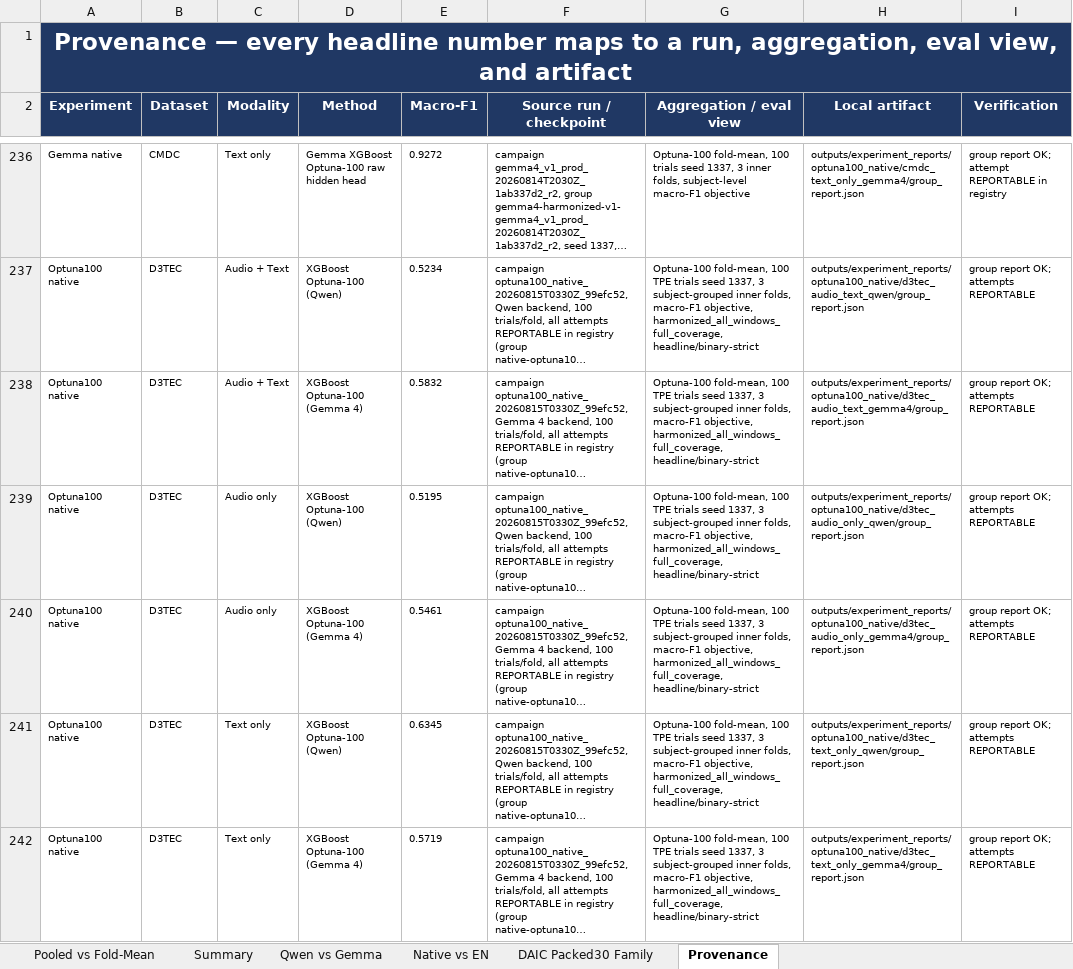
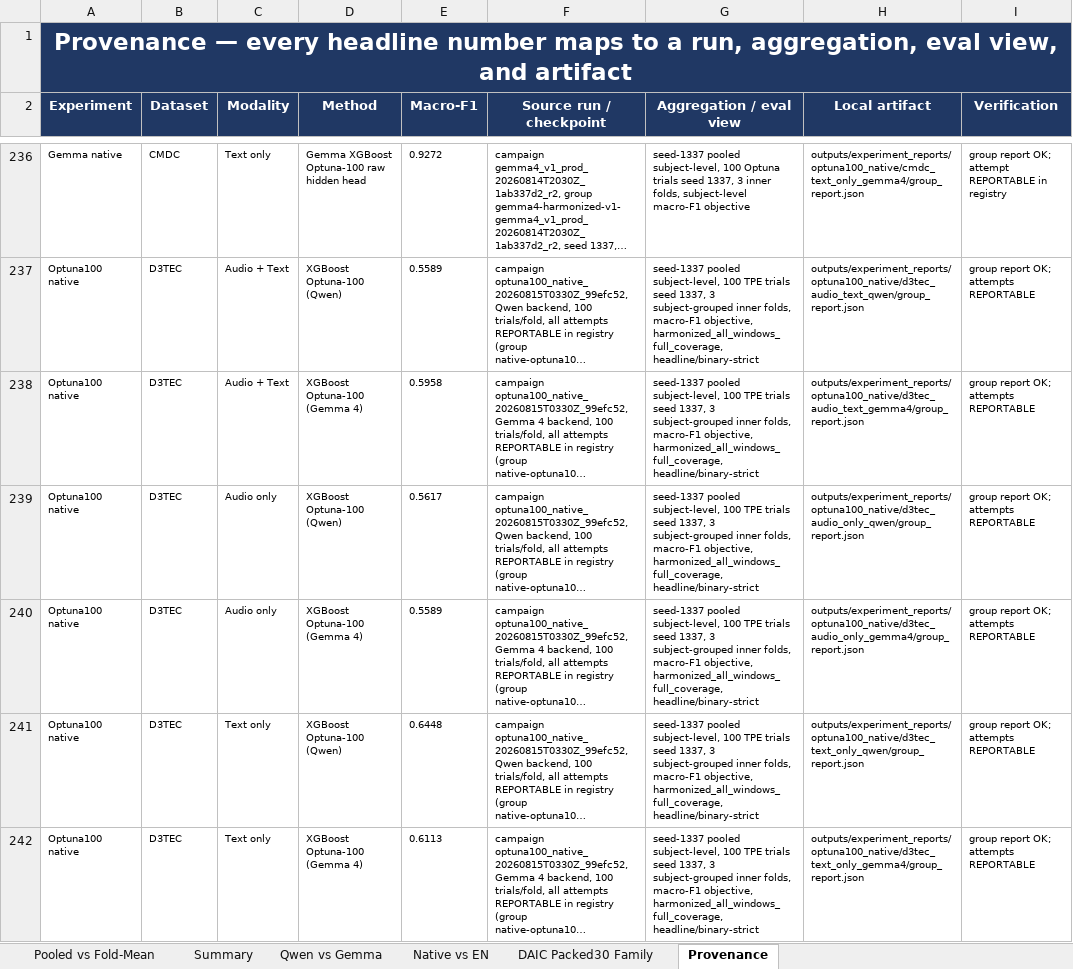
Before and after one commit to emreYilmaz28845/LLM-Depression, an Excel workbook: depression_results_clean.xlsx, sheet Provenance, drawn as a sheet; only a part is shown, gaps mark what is left out; long unchanged cells end in …; values as stored, in another font and other column widths than the file's, no borders; the diff covers the shown part only; the diff names each change by its address in the sheet, - before the commit and + after, or states it on an @@ line.

Commit message:
Align Provenance rows with pooled headline cells
The pooled override refreshed the headline lookups but several
Provenance groups still read pre-pooled sources: EN Translation CMDC
(HARMONIZED_EN_QWEN), EN/native heads (HARMONIZED_EN_HEADS), Gemma
native and Optuna100 native/english/merged rows kept legacy fold-mean
values and '5-fold mean'/'fold-mean' aggregation labels. Refresh those
lookups and labels from the pooled audit; legacy fixed-XGB heads stay
labelled as such.

```diff
--- a/depression_results_clean.xlsx (sheet Provenance)
+++ b/depression_results_clean.xlsx (sheet Provenance)
-G236 (Aggregation / eval view): Optuna-100 fold-mean, 100 trials seed…
+G236 (Aggregation / eval view): seed-1337 pooled subject-level, 100 Optuna trials seed…
-E237 (Macro-F1): 0.5234
+E237 (Macro-F1): 0.5589
-G237:G242 (Aggregation / eval view): Optuna-100 fold-mean, 100 TPE…
+G237:G242 (Aggregation / eval view): seed-1337 pooled subject-level, 100 TPE…
-E238 (Macro-F1): 0.5832
+E238 (Macro-F1): 0.5958
-E239 (Macro-F1): 0.5195
+E239 (Macro-F1): 0.5617
-E240 (Macro-F1): 0.5461
+E240 (Macro-F1): 0.5589
-E241 (Macro-F1): 0.6345
+E241 (Macro-F1): 0.6448
-E242 (Macro-F1): 0.5719
+E242 (Macro-F1): 0.6113
```
Also changed, not shown: 189 edited cells elsewhere in this sheet, 1 other file.
